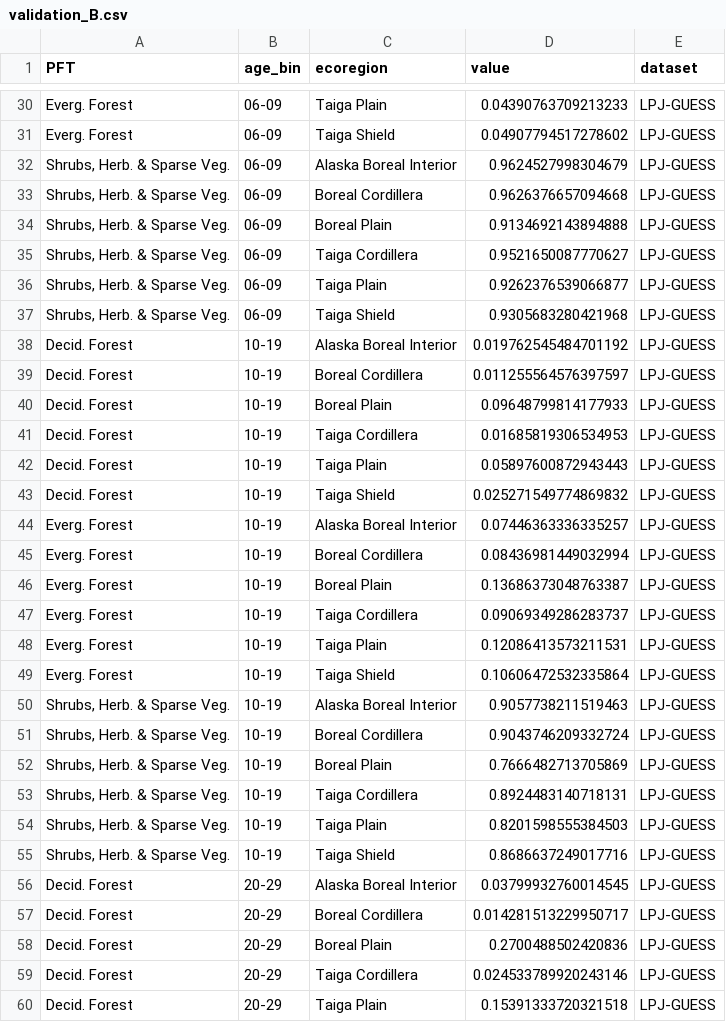
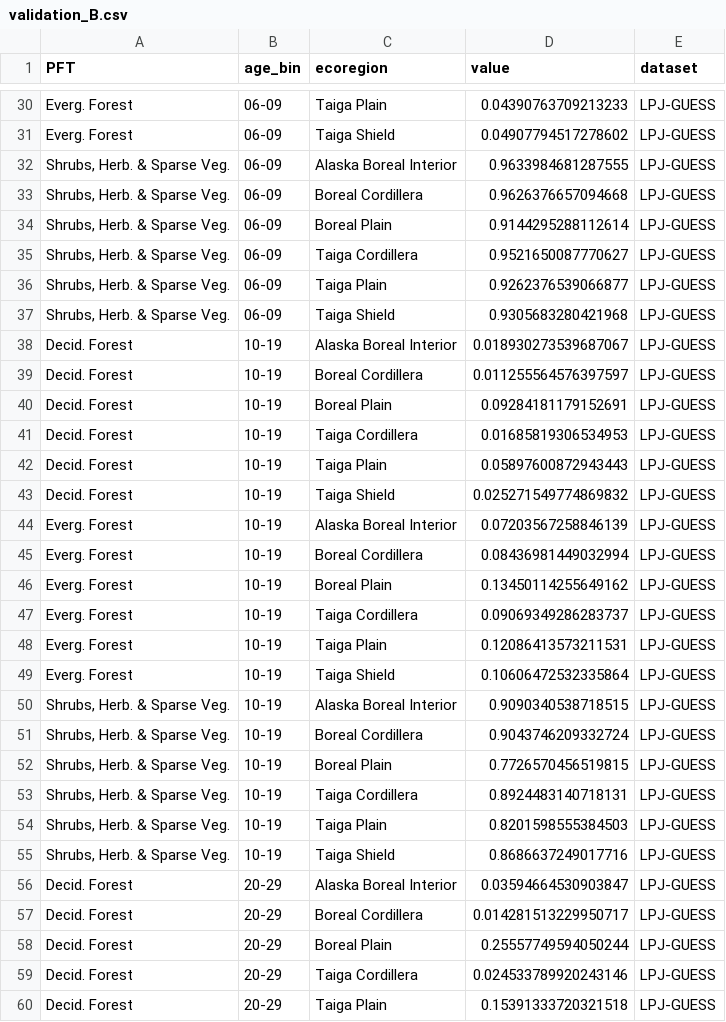
Before and after one commit to lucialayr/borealRecovery, a CSV file: data/final/validation_B.csv, drawn as a sheet; only a part is shown, gaps mark what is left out; the diff covers the shown part only.

```diff
--- a/data/final/validation_B.csv
+++ b/data/final/validation_B.csv
@@ -31,5 +31,5 @@ Everg. Forest,06-09,Taiga Plain,0.04390763709213233,LPJ-GUESS
 Everg. Forest,06-09,Taiga Shield,0.04907794517278602,LPJ-GUESS
-"Shrubs, Herb. & Sparse Veg.",06-09,Alaska Boreal Interior,0.9624527998304679,LPJ-GUESS
+"Shrubs, Herb. & Sparse Veg.",06-09,Alaska Boreal Interior,0.9633984681287555,LPJ-GUESS
 "Shrubs, Herb. & Sparse Veg.",06-09,Boreal Cordillera,0.9626376657094668,LPJ-GUESS
-"Shrubs, Herb. & Sparse Veg.",06-09,Boreal Plain,0.9134692143894888,LPJ-GUESS
+"Shrubs, Herb. & Sparse Veg.",06-09,Boreal Plain,0.9144295288112614,LPJ-GUESS
 "Shrubs, Herb. & Sparse Veg.",06-09,Taiga Cordillera,0.9521650087770627,LPJ-GUESS
@@ -37,5 +37,5 @@ Everg. Forest,06-09,Taiga Shield,0.04907794517278602,LPJ-GUESS
 "Shrubs, Herb. & Sparse Veg.",06-09,Taiga Shield,0.9305683280421968,LPJ-GUESS
-Decid. Forest,10-19,Alaska Boreal Interior,0.019762545484701192,LPJ-GUESS
+Decid. Forest,10-19,Alaska Boreal Interior,0.018930273539687067,LPJ-GUESS
 Decid. Forest,10-19,Boreal Cordillera,0.011255564576397597,LPJ-GUESS
-Decid. Forest,10-19,Boreal Plain,0.09648799814177933,LPJ-GUESS
+Decid. Forest,10-19,Boreal Plain,0.09284181179152691,LPJ-GUESS
 Decid. Forest,10-19,Taiga Cordillera,0.01685819306534953,LPJ-GUESS
@@ -43,5 +43,5 @@ Decid. Forest,10-19,Taiga Plain,0.05897600872943443,LPJ-GUESS
 Decid. Forest,10-19,Taiga Shield,0.025271549774869832,LPJ-GUESS
-Everg. Forest,10-19,Alaska Boreal Interior,0.07446363336335257,LPJ-GUESS
+Everg. Forest,10-19,Alaska Boreal Interior,0.07203567258846139,LPJ-GUESS
 Everg. Forest,10-19,Boreal Cordillera,0.08436981449032994,LPJ-GUESS
-Everg. Forest,10-19,Boreal Plain,0.13686373048763387,LPJ-GUESS
+Everg. Forest,10-19,Boreal Plain,0.13450114255649162,LPJ-GUESS
 Everg. Forest,10-19,Taiga Cordillera,0.09069349286283737,LPJ-GUESS
@@ -49,5 +49,5 @@ Everg. Forest,10-19,Taiga Plain,0.12086413573211531,LPJ-GUESS
 Everg. Forest,10-19,Taiga Shield,0.10606472532335864,LPJ-GUESS
-"Shrubs, Herb. & Sparse Veg.",10-19,Alaska Boreal Interior,0.9057738211519463,LPJ-GUESS
+"Shrubs, Herb. & Sparse Veg.",10-19,Alaska Boreal Interior,0.9090340538718515,LPJ-GUESS
 "Shrubs, Herb. & Sparse Veg.",10-19,Boreal Cordillera,0.9043746209332724,LPJ-GUESS
-"Shrubs, Herb. & Sparse Veg.",10-19,Boreal Plain,0.7666482713705869,LPJ-GUESS
+"Shrubs, Herb. & Sparse Veg.",10-19,Boreal Plain,0.7726570456519815,LPJ-GUESS
 "Shrubs, Herb. & Sparse Veg.",10-19,Taiga Cordillera,0.8924483140718131,LPJ-GUESS
@@ -55,5 +55,5 @@ Everg. Forest,10-19,Taiga Shield,0.10606472532335864,LPJ-GUESS
 "Shrubs, Herb. & Sparse Veg.",10-19,Taiga Shield,0.8686637249017716,LPJ-GUESS
-Decid. Forest,20-29,Alaska Boreal Interior,0.03799932760014545,LPJ-GUESS
+Decid. Forest,20-29,Alaska Boreal Interior,0.03594664530903847,LPJ-GUESS
 Decid. Forest,20-29,Boreal Cordillera,0.014281513229950717,LPJ-GUESS
-Decid. Forest,20-29,Boreal Plain,0.2700488502420836,LPJ-GUESS
+Decid. Forest,20-29,Boreal Plain,0.25557749594050244,LPJ-GUESS
 Decid. Forest,20-29,Taiga Cordillera,0.024533789920243146,LPJ-GUESS
```
Also changed, not shown: 32 edited cells elsewhere in this file, data/final/random_forest_B_2015_2040.csv, data/final/random_forest_B_2075_2100.csv, 36 other files.
